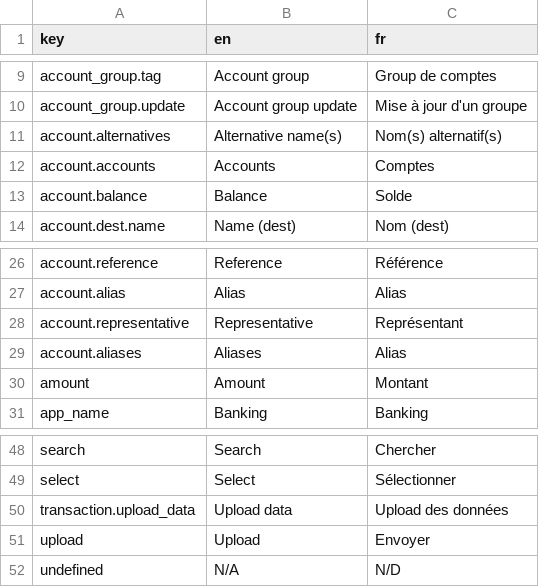
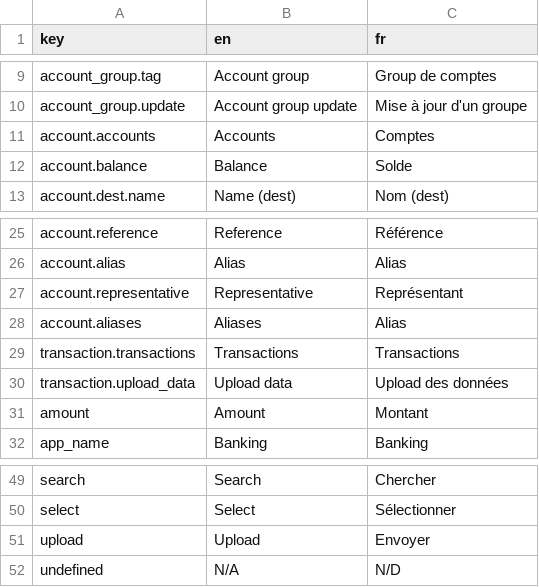
Before and after one commit to waliens/banking, a CSV file: frontend/src/locales/translations.csv, drawn as a sheet; only a part is shown, gaps mark what is left out.

```diff
--- a/frontend/src/locales/translations.csv
+++ b/frontend/src/locales/translations.csv
@@ -10,3 +10,2 @@ account_group.tag,Account group,Group de comptes
 account_group.update,Account group update,Mise à jour d'un groupe
-account.alternatives,Alternative name(s),Nom(s) alternatif(s)
 account.accounts,Accounts,Comptes
@@ -29,2 +28,4 @@ account.representative,Representative,Représentant
 account.aliases,Aliases,Alias
+transaction.transactions,Transactions,Transactions
+transaction.upload_data,Upload data,Upload des données
 amount,Amount,Montant
@@ -49,3 +50,2 @@ search,Search,Chercher
 select,Select,Sélectionner
-transaction.upload_data,Upload data,Upload des données
 upload,Upload,Envoyer
```
Also changed, not shown: 4 other files.
